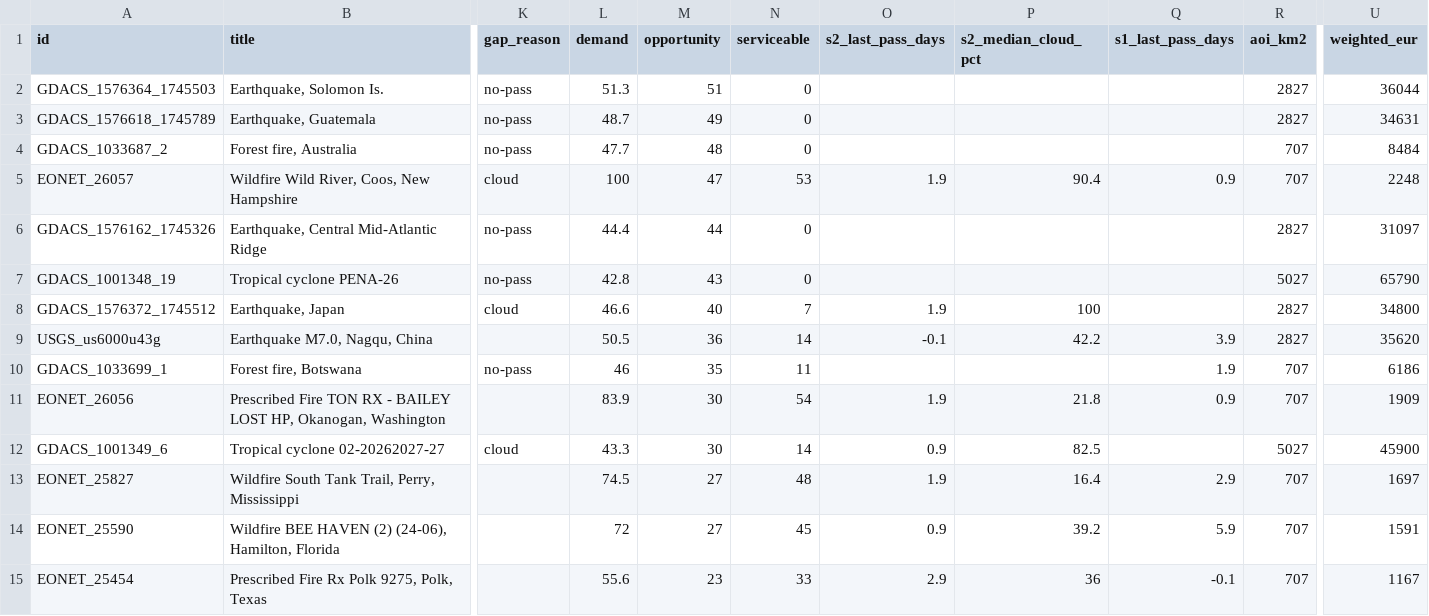
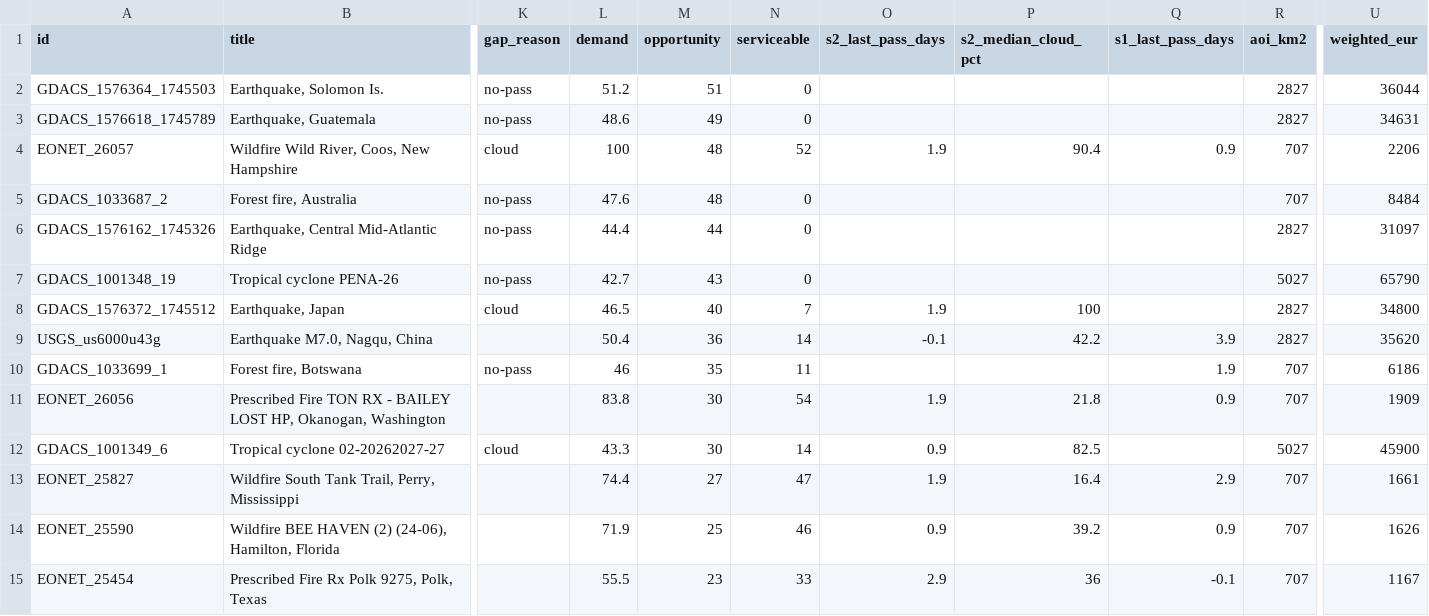
Before and after one commit to dchichorro/terrasignal, a CSV file: public/data/leads-global-45.csv, drawn as a sheet; only a part is shown, gaps mark what is left out; removed rows and columns are numbered as before the commit, all else as after; rows hold the shown columns only; the diff covers the shown part only; the diff names each change by its address in the sheet, - before the commit and + after, or states it on an @@ line.

```diff
--- a/public/data/leads-global-45.csv
+++ b/public/data/leads-global-45.csv
-L2 (demand): 51.3
+L2 (demand): 51.2
-L3 (demand): 48.7
+L3 (demand): 48.6
+row 4: EONET_26057 | Wildfire Wild River, Coos, New Hampshire | cloud | 100 | 48 | 52 | 1.9 | 90.4 | 0.9 | 707 | 2206
-L5 (demand): 47.7
+L5 (demand): 47.6
-row 5: EONET_26057 | Wildfire Wild River, Coos, New Hampshire | cloud | 100 | 47 | 53 | 1.9 | 90.4 | 0.9 | 707 | 2248
-L7 (demand): 42.8
+L7 (demand): 42.7
-L8 (demand): 46.6
+L8 (demand): 46.5
-L9 (demand): 50.5
+L9 (demand): 50.4
-L11 (demand): 83.9
+L11 (demand): 83.8
-L13 (demand): 74.5
+L13 (demand): 74.4
-N13 (serviceable): 48
+N13 (serviceable): 47
-U13 (weighted_eur): 1697
+U13 (weighted_eur): 1661
-L14 (demand): 72
+L14 (demand): 71.9
-M14 (opportunity): 27
+M14 (opportunity): 25
-N14 (serviceable): 45
+N14 (serviceable): 46
-Q14 (s1_last_pass_days): 5.9
+Q14 (s1_last_pass_days): 0.9
-U14 (weighted_eur): 1591
+U14 (weighted_eur): 1626
-L15 (demand): 55.6
+L15 (demand): 55.5
```
Also changed, not shown: 2 added rows, 2 removed rows and 9 edited cells elsewhere in this file, public/data/leads-eu-30.csv, public/data/leads-eu-45.csv, 10 other files.
